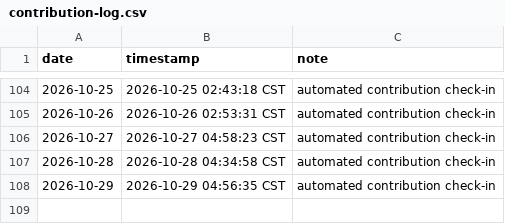
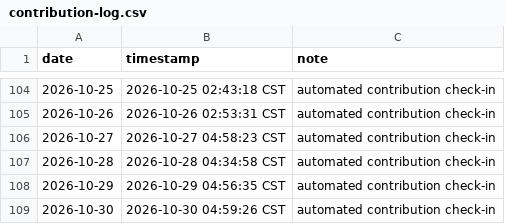
Before and after one commit to ukinch605/github-auto-contribution, a CSV file: activity/contribution-log.csv, drawn as a sheet; only a part is shown, gaps mark what is left out; the diff names each change by its address in the sheet, - before the commit and + after, or states it on an @@ line.

Commit message:
chore: auto contribution check-in 2026-10-30

```diff
--- a/activity/contribution-log.csv
+++ b/activity/contribution-log.csv
+row 109: 2026-10-30 | 2026-10-30 04:59:26 CST | automated contribution check-in
```
